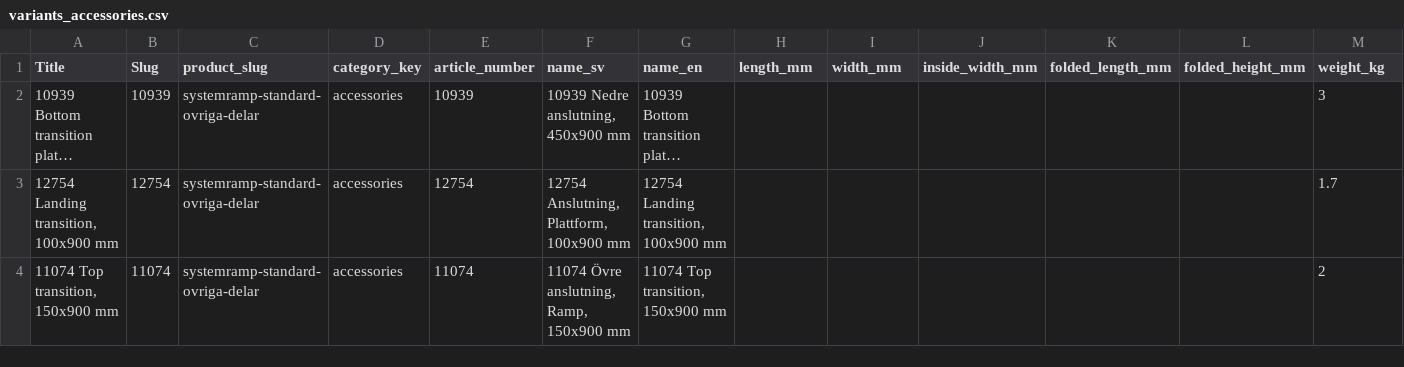
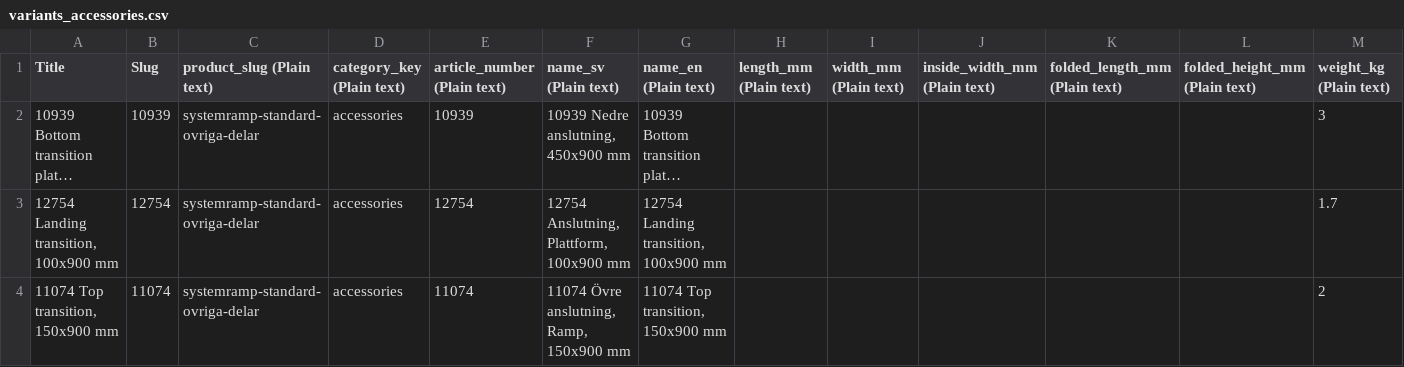
Before and after one commit to redelefant-mr-e/FEAL, a CSV file: data/csv/accessories/variants_accessories.csv, drawn as a sheet; only a part is shown; long unchanged cells end in …; the diff covers the shown part only; the diff names each change by its address in the sheet, - before the commit and + after, or states it on an @@ line.

```diff
--- a/data/csv/accessories/variants_accessories.csv
+++ b/data/csv/accessories/variants_accessories.csv
-C1: product_slug
+C1: product_slug (Plain text)
-D1: category_key
+D1: category_key (Plain text)
-E1: article_number
+E1: article_number (Plain text)
-F1: name_sv
+F1: name_sv (Plain text)
-G1: name_en
+G1: name_en (Plain text)
-H1: length_mm
+H1: length_mm (Plain text)
-I1: width_mm
+I1: width_mm (Plain text)
-J1: inside_width_mm
+J1: inside_width_mm (Plain text)
-K1: folded_length_mm
+K1: folded_length_mm (Plain text)
-L1: folded_height_mm
+L1: folded_height_mm (Plain text)
-M1: weight_kg
+M1: weight_kg (Plain text)
```
Also changed, not shown: 11 edited cells elsewhere in this file, data/csv/drive-in-ramper/variants_drive-in-ramper.csv, data/csv/fordonsramper/variants_fordonsramper.csv, 12 other files.
